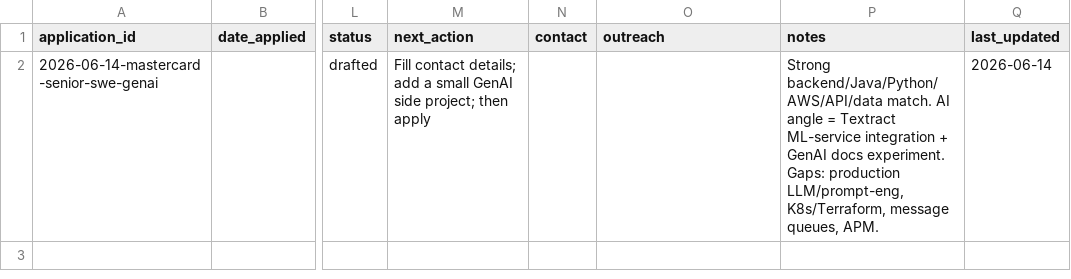
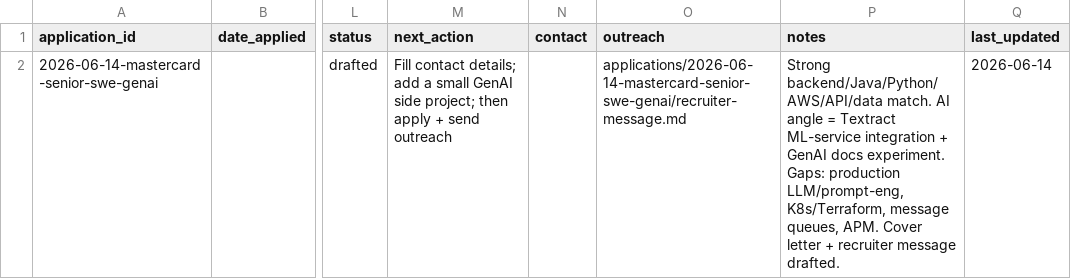
Before and after one commit to azkmee/resume, a CSV file: tracker/applications.csv, drawn as a sheet; only a part is shown, gaps mark what is left out; the diff names each change by its address in the sheet, - before the commit and + after, or states it on an @@ line.

```diff
--- a/tracker/applications.csv
+++ b/tracker/applications.csv
-M2 (next_action): …then apply
+M2 (next_action): …then apply + send outreach
-O2 (outreach): (empty)
+O2 (outreach): applications/2026-06-14-mastercard-senior-swe-genai/recruiter-message.md
-P2 (notes): …queues, APM.
+P2 (notes): …queues, APM. Cover letter + recruiter message drafted.
```
Also changed, not shown: 2 other files.
